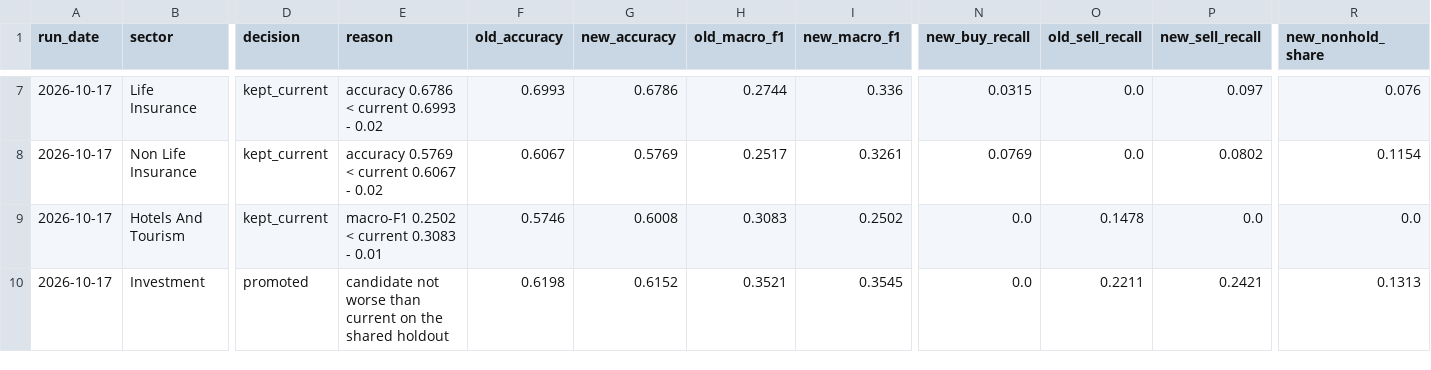
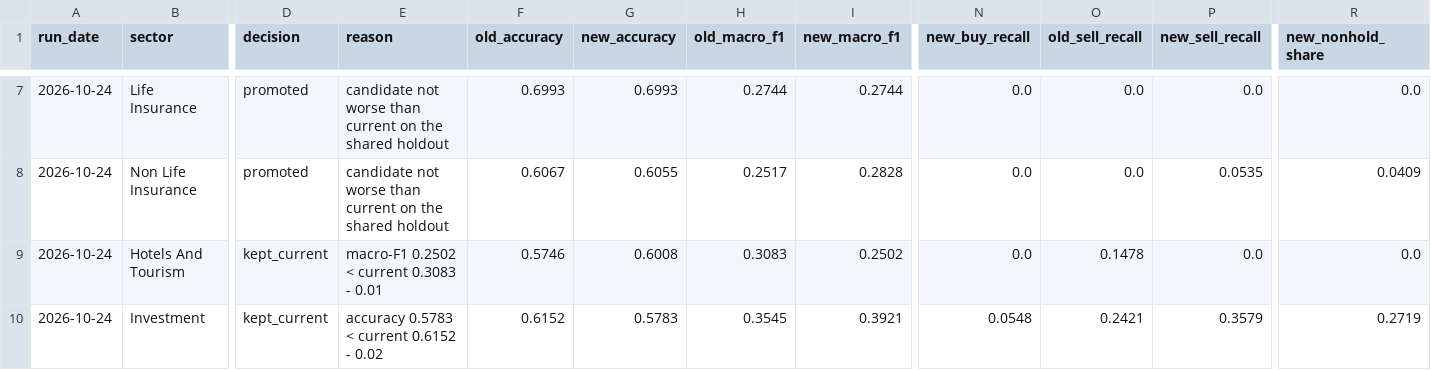
Before and after one commit to roshanpandey-1/Nepal-Stock-Market-Predictor-Dashboard, a CSV file: deploy_data/models/retrain_report.csv, drawn as a sheet; only a part is shown, gaps mark what is left out; the diff covers the shown part only; the diff names each change by its address in the sheet, - before the commit and + after, or states it on an @@ line.

```diff
--- a/deploy_data/models/retrain_report.csv
+++ b/deploy_data/models/retrain_report.csv
-A7:A10 (run_date): 2026-10-17
+A7:A10 (run_date): 2026-10-24
-D7:D8 (decision): kept_current
+D7:D8 (decision): promoted
-E7 (reason): accuracy 0.6786 < current 0.6993 - 0.02
+E7 (reason): candidate not worse than current on the shared holdout
-G7 (new_accuracy): 0.6786
+G7 (new_accuracy): 0.6993
-I7 (new_macro_f1): 0.336
+I7 (new_macro_f1): 0.2744
-N7 (new_buy_recall): 0.0315
+N7 (new_buy_recall): 0.0
-P7 (new_sell_recall): 0.097
+P7 (new_sell_recall): 0.0
-R7 (new_nonhold_share): 0.076
+R7 (new_nonhold_share): 0.0
-E8 (reason): accuracy 0.5769 < current 0.6067 - 0.02
+E8 (reason): candidate not worse than current on the shared holdout
-G8 (new_accuracy): 0.5769
+G8 (new_accuracy): 0.6055
-I8 (new_macro_f1): 0.3261
+I8 (new_macro_f1): 0.2828
-N8 (new_buy_recall): 0.0769
+N8 (new_buy_recall): 0.0
-P8 (new_sell_recall): 0.0802
+P8 (new_sell_recall): 0.0535
-R8 (new_nonhold_share): 0.1154
+R8 (new_nonhold_share): 0.0409
-D10 (decision): promoted
+D10 (decision): kept_current
-E10 (reason): candidate not worse than current on the shared holdout
+E10 (reason): accuracy 0.5783 < current 0.6152 - 0.02
-F10 (old_accuracy): 0.6198
+F10 (old_accuracy): 0.6152
-G10 (new_accuracy): 0.6152
+G10 (new_accuracy): 0.5783
-H10 (old_macro_f1): 0.3521
+H10 (old_macro_f1): 0.3545
-I10 (new_macro_f1): 0.3545
+I10 (new_macro_f1): 0.3921
-N10 (new_buy_recall): 0.0
+N10 (new_buy_recall): 0.0548
-O10 (old_sell_recall): 0.2211
+O10 (old_sell_recall): 0.2421
-P10 (new_sell_recall): 0.2421
+P10 (new_sell_recall): 0.3579
-R10 (new_nonhold_share): 0.1313
+R10 (new_nonhold_share): 0.2719
```
Also changed, not shown: 54 edited cells elsewhere in this file, deploy_data/models/forecast_daily.csv, deploy_data/models/forecast_summary.csv, 11 other files.
